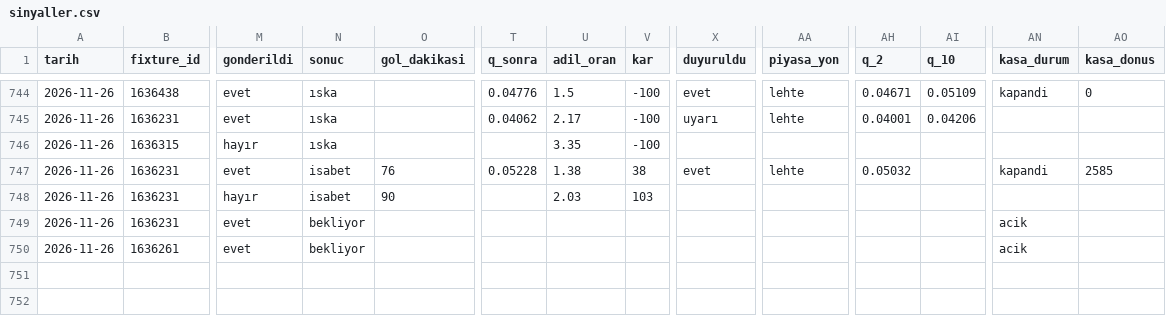
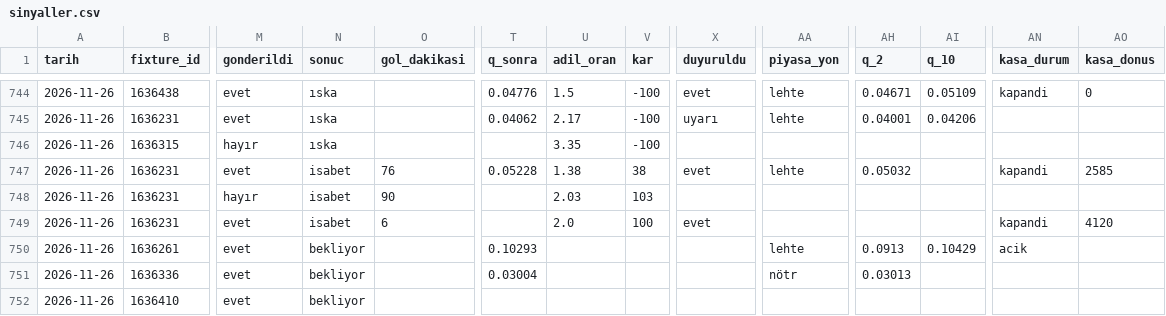
Before and after one commit to leaderofhorde1/Gol-Analizi, a CSV file: data/sinyaller.csv, drawn as a sheet; only a part is shown, gaps mark what is left out; rows hold the shown columns only; the diff names each change by its address in the sheet, - before the commit and + after, or states it on an @@ line.

```diff
--- a/data/sinyaller.csv
+++ b/data/sinyaller.csv
-N749 (sonuc): bekliyor
+N749 (sonuc): isabet
-O749 (gol_dakikasi): (empty)
+O749 (gol_dakikasi): 6
-U749 (adil_oran): (empty)
+U749 (adil_oran): 2.0
-V749 (kar): (empty)
+V749 (kar): 100
-X749 (duyuruldu): (empty)
+X749 (duyuruldu): evet
-AN749 (kasa_durum): acik
+AN749 (kasa_durum): kapandi
-AO749 (kasa_donus): (empty)
+AO749 (kasa_donus): 4120
-T750 (q_sonra): (empty)
+T750 (q_sonra): 0.10293
-AA750 (piyasa_yon): (empty)
+AA750 (piyasa_yon): lehte
-AH750 (q_2): (empty)
+AH750 (q_2): 0.0913
-AI750 (q_10): (empty)
+AI750 (q_10): 0.10429
+row 751: 2026-11-26 | 1636336 | evet | bekliyor |  | 0.03004 |  |  |  | nötr | 0.03013
+row 752: 2026-11-26 | 1636410 | evet | bekliyor
```
Also changed, not shown: 3 other files.
